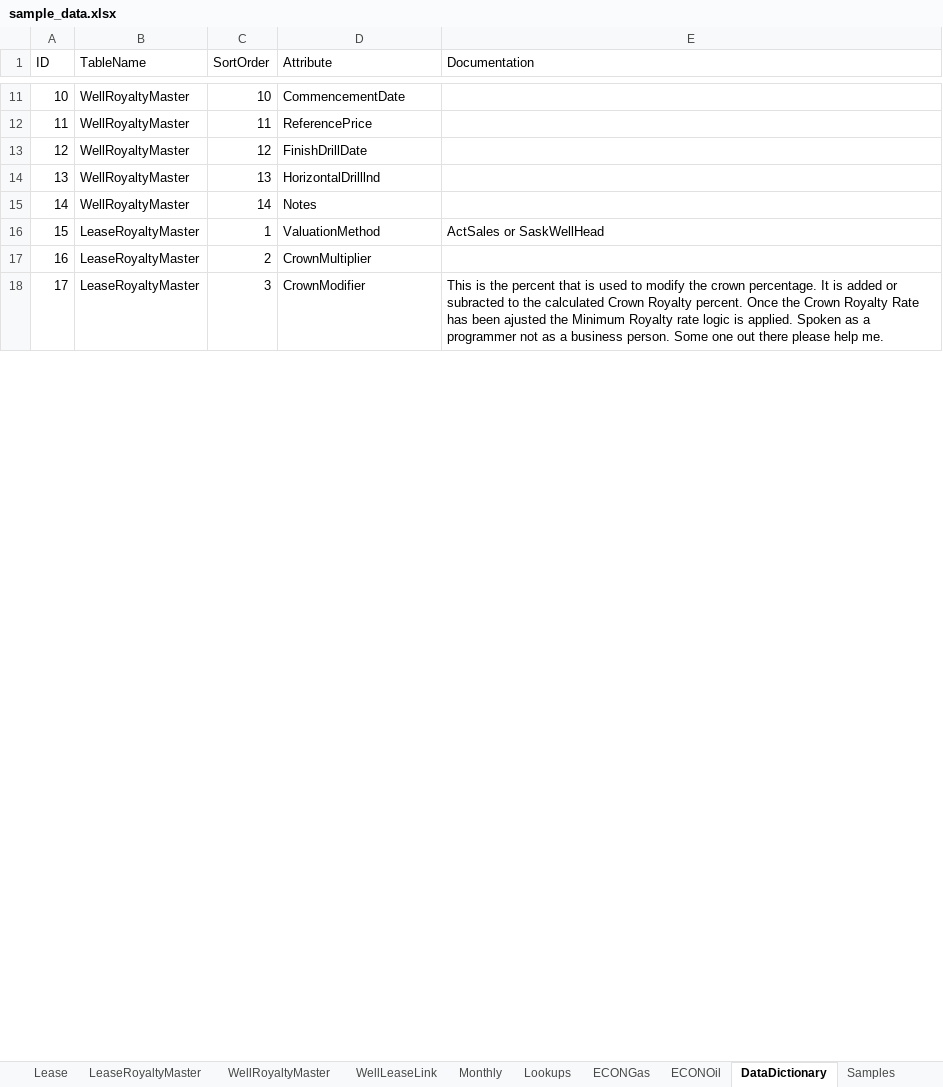
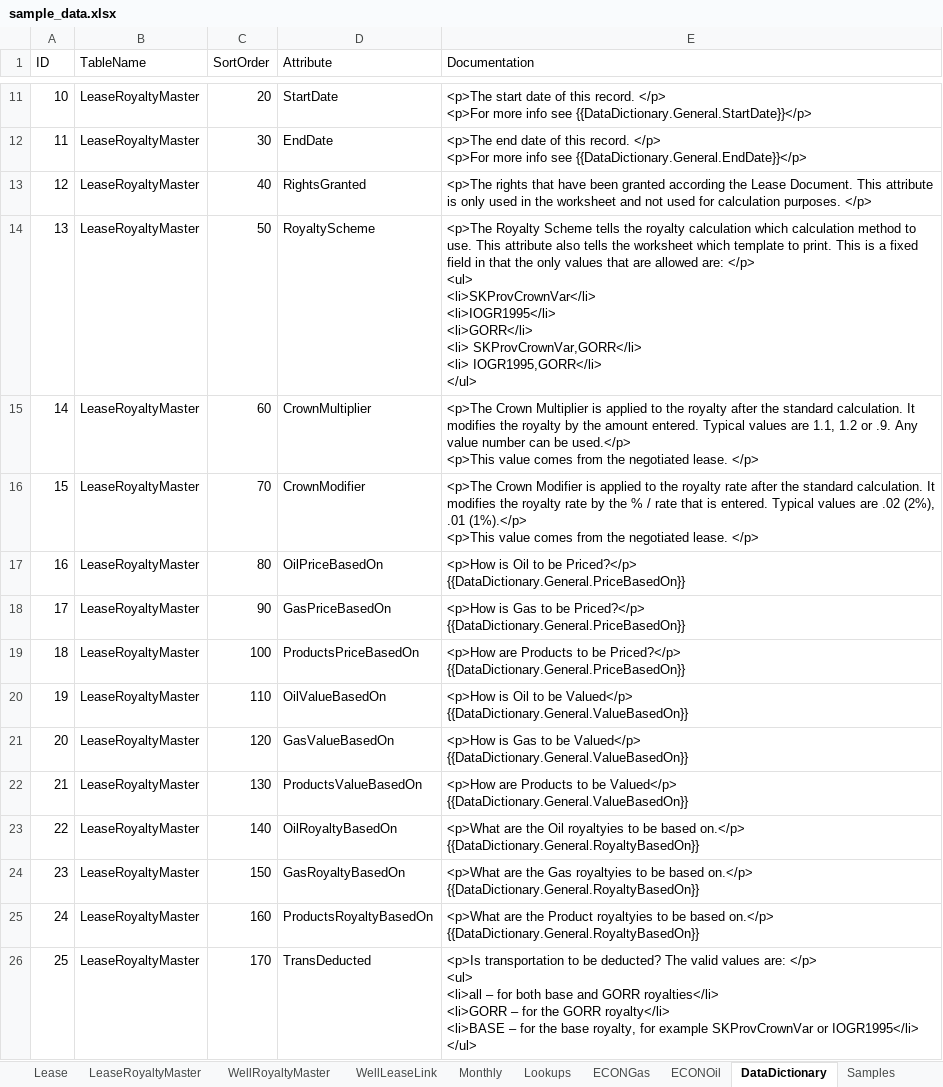
Before and after one commit to lshumlich/python-playground, an Excel workbook: calcroyalties/files/sample_data.xlsx, sheet DataDictionary, drawn as a sheet; only a part is shown, gaps mark what is left out; values as stored, in another font and other column widths than the file's, no borders; ↵ is a line break in a cell; the diff covers the shown part only; the diff names each change by its address in the sheet, - before the commit and + after, or states it on an @@ line.

Commit message:
- Split Oil / Gas / Products in many attributes - Start Entity Value - Start breaking out pricing - Take Data Dictionary to next level

```diff
--- a/calcroyalties/files/sample_data.xlsx (sheet DataDictionary)
+++ b/calcroyalties/files/sample_data.xlsx (sheet DataDictionary)
-B11:B15 (TableName): WellRoyaltyMaster
+B11:B15 (TableName): LeaseRoyaltyMaster
-C11 (SortOrder): 10
+C11 (SortOrder): 20
-D11 (Attribute): CommencementDate
+D11 (Attribute): StartDate
-E11 (Documentation): (empty)
+E11 (Documentation): <p>The start date of this record. </p> ↵ <p>For more info see {{DataDictionary.General.StartDate}}</p>
-C12 (SortOrder): 11
+C12 (SortOrder): 30
-D12 (Attribute): ReferencePrice
+D12 (Attribute): EndDate
-E12 (Documentation): (empty)
+E12 (Documentation): <p>The end date of this record. </p> ↵ <p>For more info see {{DataDictionary.General.EndDate}}</p>
-C13 (SortOrder): 12
+C13 (SortOrder): 40
-D13 (Attribute): FinishDrillDate
+D13 (Attribute): RightsGranted
-E13 (Documentation): (empty)
+E13 (Documentation): <p>The rights that have been granted according the Lease Document. This attribute is only used in the worksheet and not used for calculation purposes. </p>
-C14 (SortOrder): 13
+C14 (SortOrder): 50
-D14 (Attribute): HorizontalDrilllnd
+D14 (Attribute): RoyaltyScheme
-E14 (Documentation): (empty)
+E14 (Documentation): <p>The Royalty Scheme tells the royalty calculation which calculation method to use. This attribute also tells the worksheet which template to print. This is a fixed field in that the only values that are allowed are: </p> ↵ <ul> ↵ <li>SKProvCrownVar</li> ↵ <li>IOGR1995</li> ↵ <li>GORR</li> ↵ <li> SKProvCrownVar,GORR</li> ↵ <li> IOGR1995,GORR</li> ↵ </ul>
-C15 (SortOrder): 14
+C15 (SortOrder): 60
-D15 (Attribute): Notes
+D15 (Attribute): CrownMultiplier
-E15 (Documentation): (empty)
+E15 (Documentation): <p>The Crown Multiplier is applied to the royalty after the standard calculation. It modifies the royalty by the amount entered. Typical values are 1.1, 1.2 or .9. Any value number can be used.</p> ↵ <p>This value comes from the negotiated lease. </p>
-C16 (SortOrder): 1
+C16 (SortOrder): 70
-D16 (Attribute): ValuationMethod
+D16 (Attribute): CrownModifier
-E16 (Documentation): ActSales or SaskWellHead
+E16 (Documentation): <p>The Crown Modifier is applied to the royalty rate after the standard calculation. It modifies the royalty rate by the % / rate that is entered. Typical values are .02 (2%), .01 (1%).</p> ↵ <p>This value comes from the negotiated lease. </p>
-C17 (SortOrder): 2
+C17 (SortOrder): 80
-D17 (Attribute): CrownMultiplier
+D17 (Attribute): OilPriceBasedOn
-E17 (Documentation): (empty)
+E17 (Documentation): <p>How is Oil to be Priced?</p> ↵ {{DataDictionary.General.PriceBasedOn}}
-C18 (SortOrder): 3
+C18 (SortOrder): 90
-D18 (Attribute): CrownModifier
+D18 (Attribute): GasPriceBasedOn
-E18 (Documentation): This is the percent that is used to modify the crown percentage. It is added or subracted to the calculated Crown Royalty percent. Once the Crown Royalty Rate has been ajusted the Minimum Royalty rate logic is applied. Spoken as a programmer not as a business person. Some one out there please help me.
+E18 (Documentation): <p>How is Gas to be Priced?</p> ↵ {{DataDictionary.General.PriceBasedOn}}
+row 19: 18 | LeaseRoyaltyMaster | 100 | ProductsPriceBasedOn | <p>How are Products to be Priced?</p> ↵ {{DataDictionary.General.PriceBasedOn}}
+row 20: 19 | LeaseRoyaltyMaster | 110 | OilValueBasedOn | <p>How is Oil to be Valued</p> ↵ {{DataDictionary.General.ValueBasedOn}}
+row 21: 20 | LeaseRoyaltyMaster | 120 | GasValueBasedOn | <p>How is Gas to be Valued</p> ↵ {{DataDictionary.General.ValueBasedOn}}
+row 22: 21 | LeaseRoyaltyMaster | 130 | ProductsValueBasedOn | <p>How are Products to be Valued</p> ↵ {{DataDictionary.General.ValueBasedOn}}
+row 23: 22 | LeaseRoyaltyMaster | 140 | OilRoyaltyBasedOn | <p>What are the Oil royaltyies to be based on.</p> ↵ {{DataDictionary.General.RoyaltyBasedOn}}
+row 24: 23 | LeaseRoyaltyMaster | 150 | GasRoyaltyBasedOn | <p>What are the Gas royaltyies to be based on.</p> ↵ {{DataDictionary.General.RoyaltyBasedOn}}
+row 25: 24 | LeaseRoyaltyMaster | 160 | ProductsRoyaltyBasedOn | <p>What are the Product royaltyies to be based on.</p> ↵ {{DataDictionary.General.RoyaltyBasedOn}}
+row 26: 25 | LeaseRoyaltyMaster | 170 | TransDeducted | <p>Is transportation to be deducted? The valid values are: </p> ↵ <ul> ↵ <li>all – for both base and GORR royalties</li> ↵ <li>GORR – for the GORR royalty</li> ↵ <li>BASE – for the base royalty, for example SKProvCrownVar or IOGR1995</li> ↵ </ul>
```
Also changed, not shown: 23 added rows and 37 edited cells elsewhere in this sheet, sheet LeaseRoyaltyMaster, sheet Samples, 13 other files.
